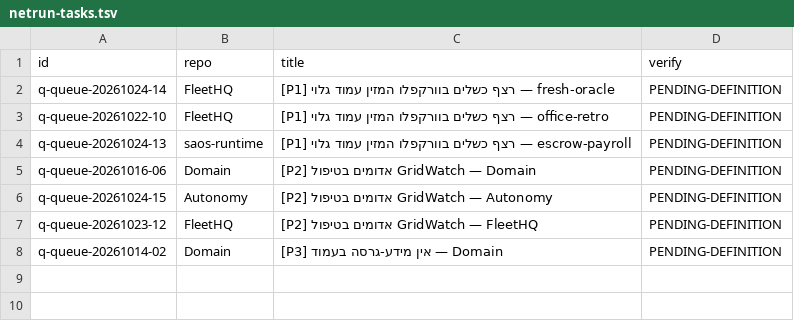
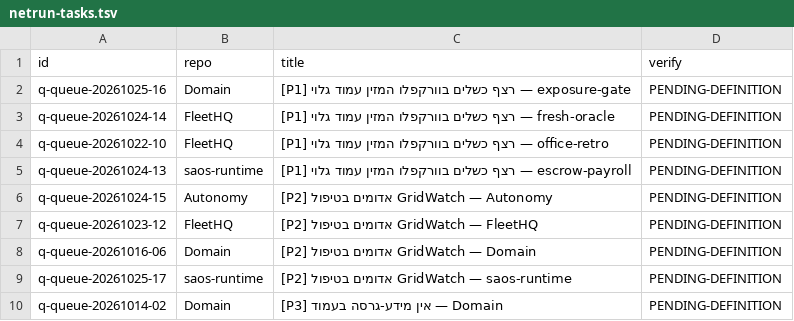
Before and after one commit to roshpinacare-sys/sovereign-runner-kit, a TSV file: state/netrun-tasks.tsv, drawn as a sheet.

Commit message:
netrun-loop: board refresh mapped=9 skipped=0 [skip ci]

```diff
--- a/state/netrun-tasks.tsv
+++ b/state/netrun-tasks.tsv
@@ -1,2 +1,3 @@
 id	repo	title	verify
+q-queue-20261025-16	Domain	[P1] רצף כשלים בוורקפלו המזין עמוד גלוי — exposure-gate	PENDING-DEFINITION
 q-queue-20261024-14	FleetHQ	[P1] רצף כשלים בוורקפלו המזין עמוד גלוי — fresh-oracle	PENDING-DEFINITION
@@ -4,5 +5,6 @@ q-queue-20261022-10	FleetHQ	[P1] רצף כשלים בוורקפלו המזין
 q-queue-20261024-13	saos-runtime	[P1] רצף כשלים בוורקפלו המזין עמוד גלוי — escrow-payroll	PENDING-DEFINITION
-q-queue-20261016-06	Domain	[P2] אדומים בטיפול GridWatch — Domain	PENDING-DEFINITION
 q-queue-20261024-15	Autonomy	[P2] אדומים בטיפול GridWatch — Autonomy	PENDING-DEFINITION
 q-queue-20261023-12	FleetHQ	[P2] אדומים בטיפול GridWatch — FleetHQ	PENDING-DEFINITION
+q-queue-20261016-06	Domain	[P2] אדומים בטיפול GridWatch — Domain	PENDING-DEFINITION
+q-queue-20261025-17	saos-runtime	[P2] אדומים בטיפול GridWatch — saos-runtime	PENDING-DEFINITION
 q-queue-20261014-02	Domain	[P3] אין מידע-גרסה בעמוד — Domain	PENDING-DEFINITION
```
Also changed, not shown: 1 other file.
